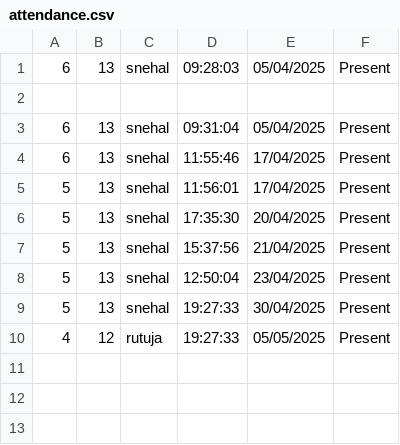
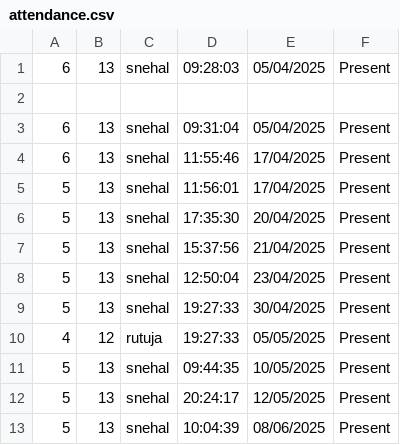
Before and after one commit to snehaldarekar2003/Face_Recognition_Project_Python, a CSV file: attendance.csv, drawn as a sheet; the diff names each change by its address in the sheet, - before the commit and + after, or states it on an @@ line.

```diff
--- a/attendance.csv
+++ b/attendance.csv
+row 11: 5 | 13 | snehal | 09:44:35 | 10/05/2025 | Present
+row 12: 5 | 13 | snehal | 20:24:17 | 12/05/2025 | Present
+row 13: 5 | 13 | snehal | 10:04:39 | 08/06/2025 | Present
```
Also changed, not shown: 1 other file.
